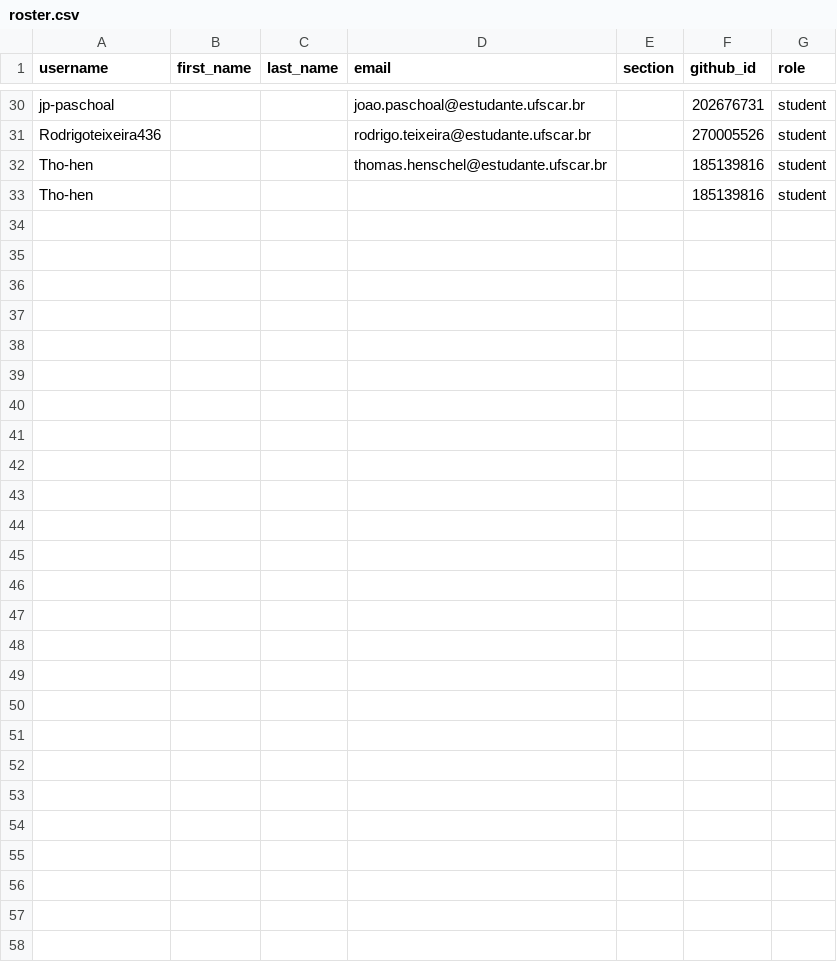
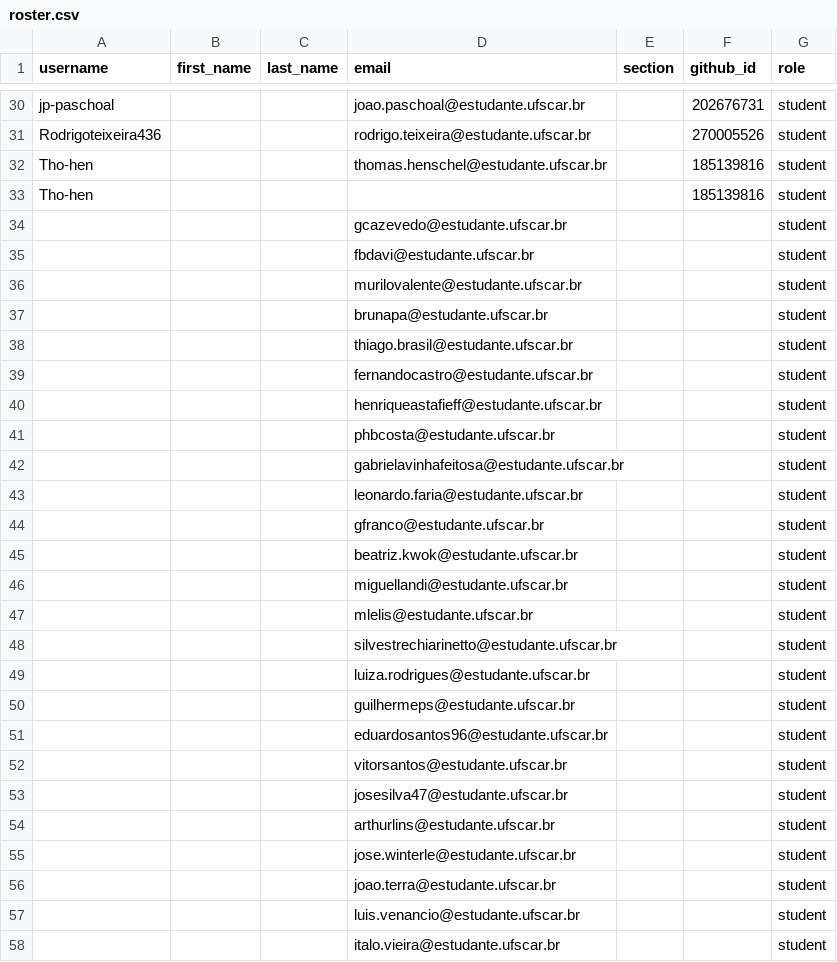
Before and after one commit to DC-UFSCar/classroom50, a CSV file: aoc2026s2/roster.csv, drawn as a sheet; only a part is shown, gaps mark what is left out; the diff names each change by its address in the sheet, - before the commit and + after, or states it on an @@ line.

Commit message:
[Classroom 50] Add 25 invited emails to roster: aoc2026s2

```diff
--- a/aoc2026s2/roster.csv
+++ b/aoc2026s2/roster.csv
+row 34:  |  |  | gcazevedo@estudante.ufscar.br |  |  | student
+row 35:  |  |  | fbdavi@estudante.ufscar.br |  |  | student
+row 36:  |  |  | murilovalente@estudante.ufscar.br |  |  | student
+row 37:  |  |  | brunapa@estudante.ufscar.br |  |  | student
+row 38:  |  |  | thiago.brasil@estudante.ufscar.br |  |  | student
+row 39:  |  |  | fernandocastro@estudante.ufscar.br |  |  | student
+row 40:  |  |  | henriqueastafieff@estudante.ufscar.br |  |  | student
+row 41:  |  |  | phbcosta@estudante.ufscar.br |  |  | student
+row 42:  |  |  | gabrielavinhafeitosa@estudante.ufscar.br |  |  | student
+row 43:  |  |  | leonardo.faria@estudante.ufscar.br |  |  | student
+row 44:  |  |  | gfranco@estudante.ufscar.br |  |  | student
+row 45:  |  |  | beatriz.kwok@estudante.ufscar.br |  |  | student
+row 46:  |  |  | miguellandi@estudante.ufscar.br |  |  | student
+row 47:  |  |  | mlelis@estudante.ufscar.br |  |  | student
+row 48:  |  |  | silvestrechiarinetto@estudante.ufscar.br |  |  | student
+row 49:  |  |  | luiza.rodrigues@estudante.ufscar.br |  |  | student
+row 50:  |  |  | guilhermeps@estudante.ufscar.br |  |  | student
+row 51:  |  |  | eduardosantos96@estudante.ufscar.br |  |  | student
+row 52:  |  |  | vitorsantos@estudante.ufscar.br |  |  | student
+row 53:  |  |  | josesilva47@estudante.ufscar.br |  |  | student
+row 54:  |  |  | arthurlins@estudante.ufscar.br |  |  | student
+row 55:  |  |  | jose.winterle@estudante.ufscar.br |  |  | student
+row 56:  |  |  | joao.terra@estudante.ufscar.br |  |  | student
+row 57:  |  |  | luis.venancio@estudante.ufscar.br |  |  | student
+row 58:  |  |  | italo.vieira@estudante.ufscar.br |  |  | student
```
